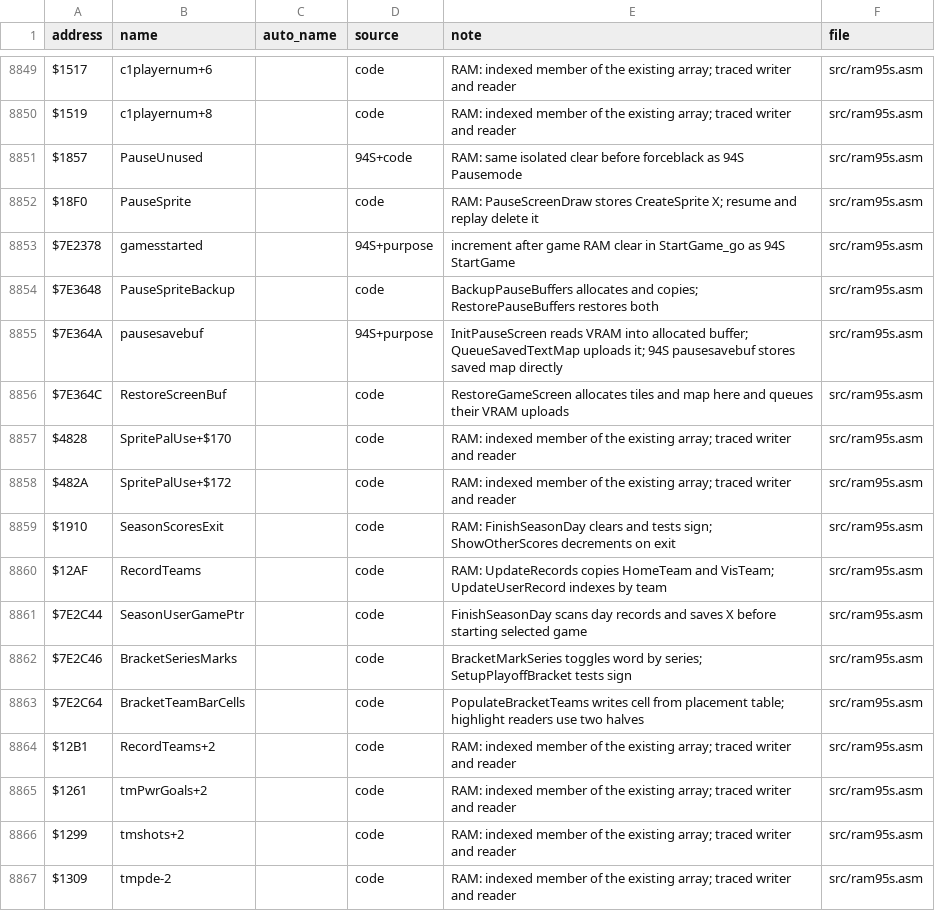
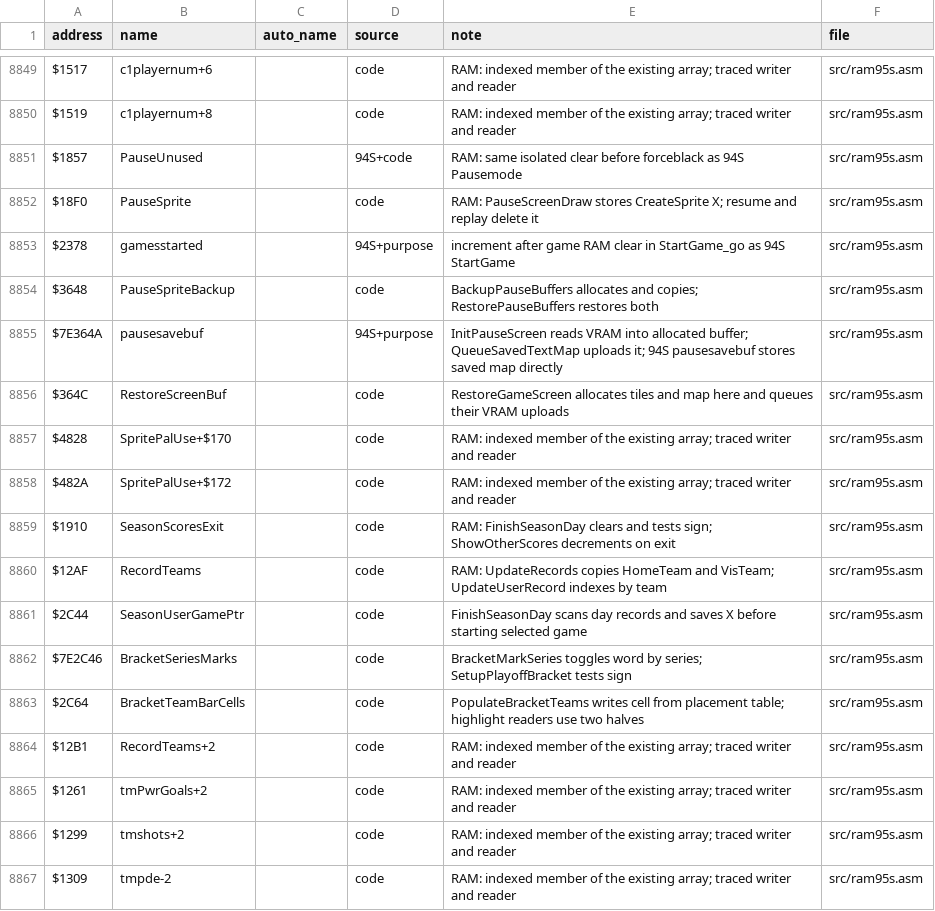
Before and after one commit to Mhopkinsinc/NHL95SNES, a CSV file: docs/name_map.csv, drawn as a sheet; only a part is shown, gaps mark what is left out.

```diff
--- a/docs/name_map.csv
+++ b/docs/name_map.csv
@@ -8852,6 +8852,6 @@ $1857,PauseUnused,,94S+code,"RAM: same isolated clear before forceblack as 94S P
 $18F0,PauseSprite,,code,"RAM: PauseScreenDraw stores CreateSprite X; resume and replay delete it",src/ram95s.asm
-$7E2378,gamesstarted,,94S+purpose,"increment after game RAM clear in StartGame_go as 94S StartGame",src/ram95s.asm
-$7E3648,PauseSpriteBackup,,code,"BackupPauseBuffers allocates and copies; RestorePauseBuffers restores both",src/ram95s.asm
+$2378,gamesstarted,,94S+purpose,"increment after game RAM clear in StartGame_go as 94S StartGame",src/ram95s.asm
+$3648,PauseSpriteBackup,,code,"BackupPauseBuffers allocates and copies; RestorePauseBuffers restores both",src/ram95s.asm
 $7E364A,pausesavebuf,,94S+purpose,"InitPauseScreen reads VRAM into allocated buffer; QueueSavedTextMap uploads it; 94S pausesavebuf stores saved map directly",src/ram95s.asm
-$7E364C,RestoreScreenBuf,,code,"RestoreGameScreen allocates tiles and map here and queues their VRAM uploads",src/ram95s.asm
+$364C,RestoreScreenBuf,,code,"RestoreGameScreen allocates tiles and map here and queues their VRAM uploads",src/ram95s.asm
 $4828,SpritePalUse+$170,,code,"RAM: indexed member of the existing array; traced writer and reader",src/ram95s.asm
@@ -8860,5 +8860,5 @@ $1910,SeasonScoresExit,,code,"RAM: FinishSeasonDay clears and tests sign; ShowOt
 $12AF,RecordTeams,,code,"RAM: UpdateRecords copies HomeTeam and VisTeam; UpdateUserRecord indexes by team",src/ram95s.asm
-$7E2C44,SeasonUserGamePtr,,code,"FinishSeasonDay scans day records and saves X before starting selected game",src/ram95s.asm
+$2C44,SeasonUserGamePtr,,code,"FinishSeasonDay scans day records and saves X before starting selected game",src/ram95s.asm
 $7E2C46,BracketSeriesMarks,,code,"BracketMarkSeries toggles word by series; SetupPlayoffBracket tests sign",src/ram95s.asm
-$7E2C64,BracketTeamBarCells,,code,"PopulateBracketTeams writes cell from placement table; highlight readers use two halves",src/ram95s.asm
+$2C64,BracketTeamBarCells,,code,"PopulateBracketTeams writes cell from placement table; highlight readers use two halves",src/ram95s.asm
 $12B1,RecordTeams+2,,code,"RAM: indexed member of the existing array; traced writer and reader",src/ram95s.asm
```
Also changed, not shown: 6 other files.
